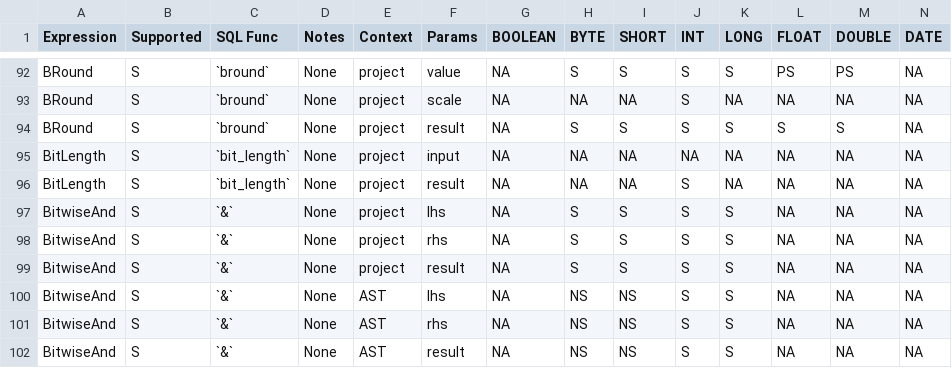
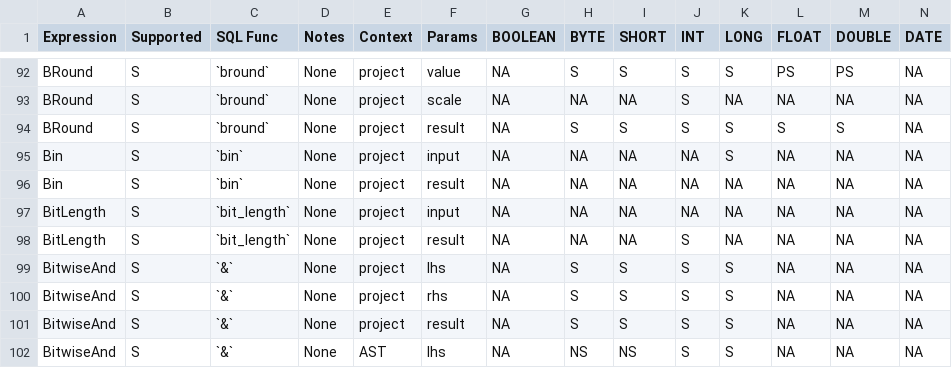
Before and after one commit to NVIDIA/spark-rapids, a CSV file: tools/generated_files/330/supportedExprs.csv, drawn as a sheet; only a part is shown, gaps mark what is left out; the shorter side is filled out with more unchanged rows; rows hold the shown columns only; the diff names each change by its address in the sheet, - before the commit and + after, or states it on an @@ line.

Commit message:
Add support for Bin
Signed-off-by: Yan Feng <fengyan_@mail.ustc.edu.cn>

```diff
--- a/tools/generated_files/330/supportedExprs.csv
+++ b/tools/generated_files/330/supportedExprs.csv
+row 95: Bin | S | `bin` | None | project | input | NA | NA | NA | NA | S | NA | NA | NA
+row 96: Bin | S | `bin` | None | project | result | NA | NA | NA | NA | NA | NA | NA | NA
```
Also changed, not shown: tools/generated_files/320/operatorsScore.csv, tools/generated_files/330/operatorsScore.csv, 8 other files.
